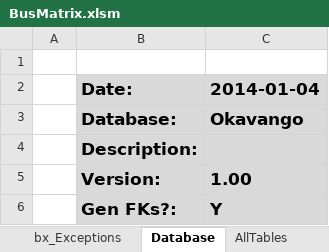
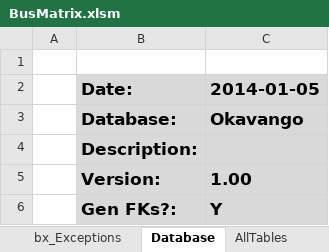
Before and after one commit to AphelionSoftware/DataLoadFrameworks, an Excel workbook: BusMatrixToDBSchema/BusMatrix.xlsm, sheet Database, drawn as a sheet; values as stored, in another font and other column widths than the file's, no borders; the diff names each change by its address in the sheet, - before the commit and + after, or states it on an @@ line.

```diff
--- a/BusMatrixToDBSchema/BusMatrix.xlsm (sheet Database)
+++ b/BusMatrixToDBSchema/BusMatrix.xlsm (sheet Database)
-C2: 2014-01-04
+C2: 2014-01-05
```
Also changed, not shown: sheet AllTables, sheet Dimensions, formulas that keep their value, charts or pictures, 1 other file.
